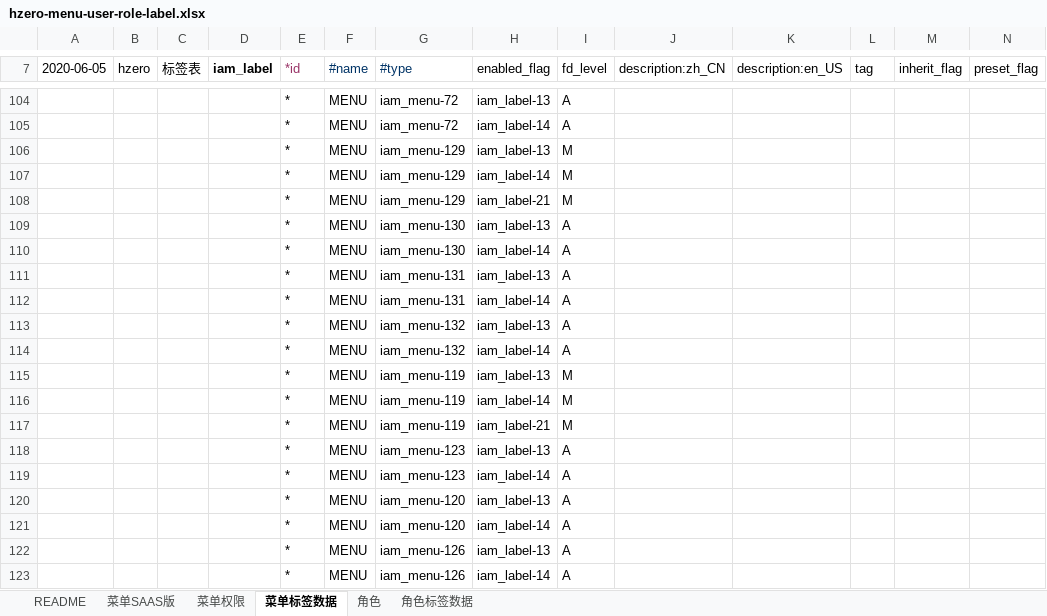
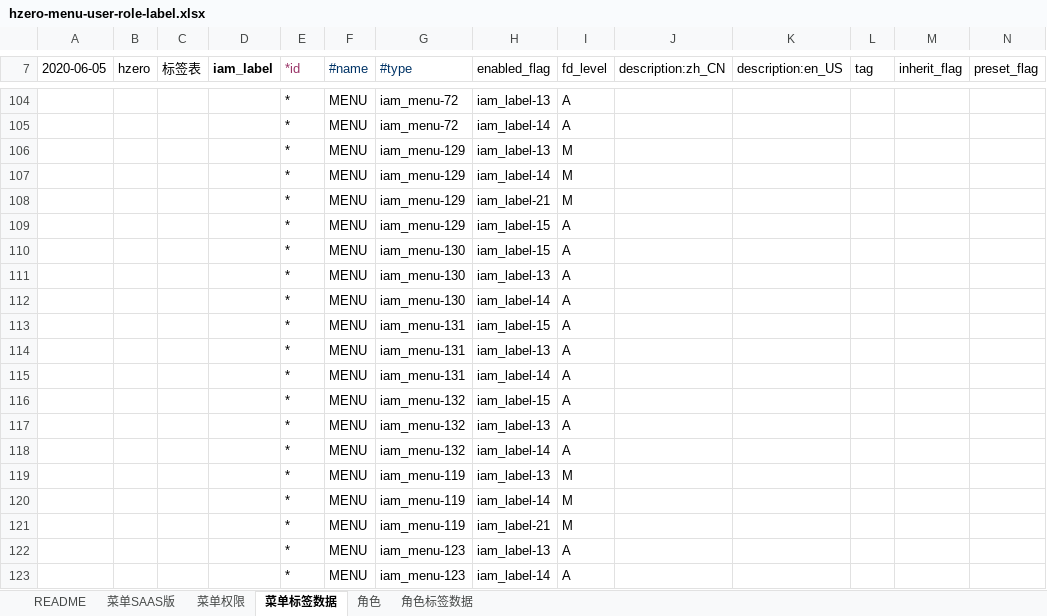
Before and after one commit to open-hand/agile-service, an Excel workbook: src/main/resources/script/db/init-data/agile_service/hzero_platform/hzero-menu-user-role-label.xlsx, sheet 菜单标签数据, drawn as a sheet; only a part is shown, gaps mark what is left out; the shorter side is filled out with more unchanged rows; values as stored, in another font and other column widths than the file's, no borders; rows hold the shown columns only; the diff names each change by its address in the sheet, - before the commit and + after, or states it on an @@ line.

```diff
--- a/src/main/resources/script/db/init-data/agile_service/hzero_platform/hzero-menu-user-role-label.xlsx (sheet 菜单标签数据)
+++ b/src/main/resources/script/db/init-data/agile_service/hzero_platform/hzero-menu-user-role-label.xlsx (sheet 菜单标签数据)
+row 109:  |  |  |  | * | MENU | iam_menu-129 | iam_label-15 | A
+row 110:  |  |  |  | * | MENU | iam_menu-130 | iam_label-15 | A
+row 113:  |  |  |  | * | MENU | iam_menu-131 | iam_label-15 | A
+row 116:  |  |  |  | * | MENU | iam_menu-132 | iam_label-15 | A
```
Also changed, not shown: 3 other files.
